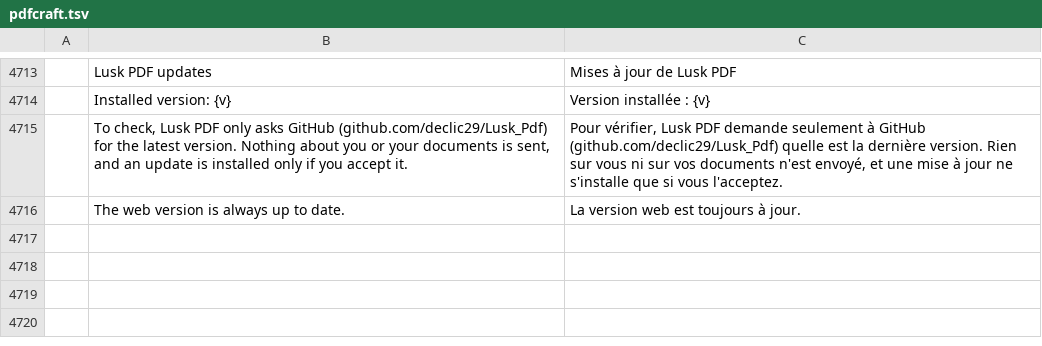
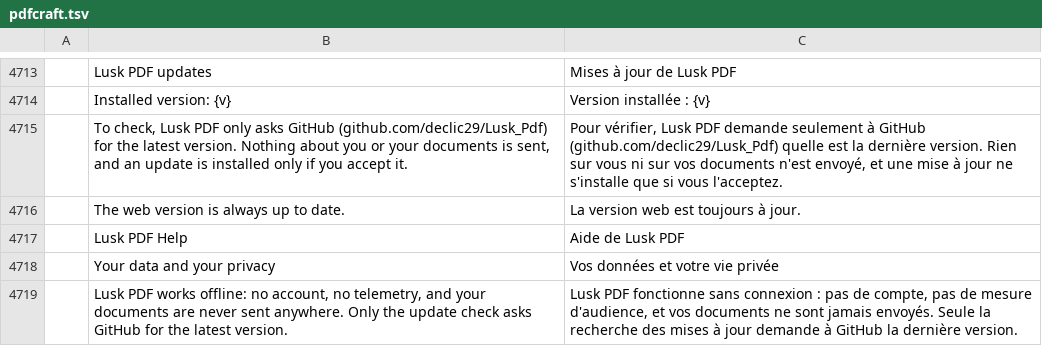
Before and after one commit to declic29/Lusk_Pdf, a TSV file: i18n/locales/fr/pdfcraft.tsv, drawn as a sheet; only a part is shown, gaps mark what is left out; the diff names each change by its address in the sheet, - before the commit and + after, or states it on an @@ line.

Commit message:
Lusk PDF : aide en français, page Confidentialité et relevé réseau

```diff
--- a/i18n/locales/fr/pdfcraft.tsv
+++ b/i18n/locales/fr/pdfcraft.tsv
+row 4717:  | Lusk PDF Help | Aide de Lusk PDF
+row 4718:  | Your data and your privacy | Vos données et votre vie privée
+row 4719:  | Lusk PDF works offline: no account, no telemetry, and your documents are never sent anywhere. Only the update check asks GitHub for the latest version. | Lusk PDF fonctionne sans connexion : pas de compte, pas de mesure d'audience, et vos documents ne sont jamais envoyés. Seule la recherche des mises à jour demande à GitHub la dernière version.
```
Also changed, not shown: 24 other files.
